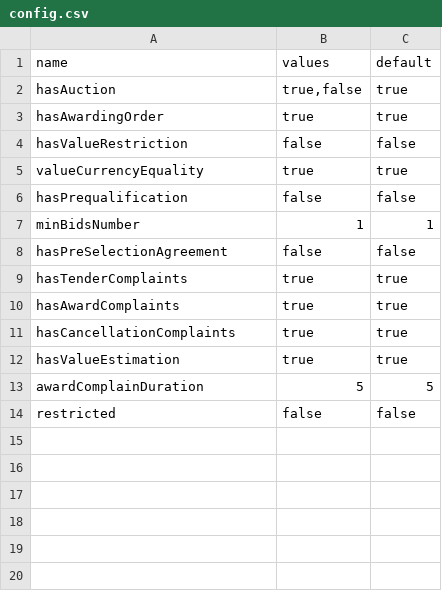
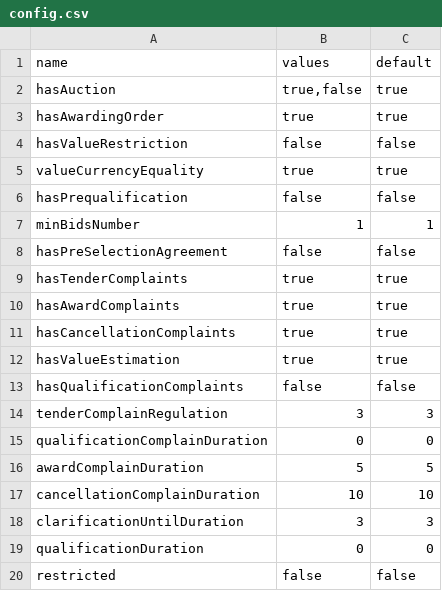
Before and after one commit to ProzorroUKR/openprocurement.api, a CSV file: docs/source/tendering/open/csv/config.csv, drawn as a sheet.

Commit message:
Update tender config csv

```diff
--- a/docs/source/tendering/open/csv/config.csv
+++ b/docs/source/tendering/open/csv/config.csv
@@ -12,3 +12,9 @@ hasCancellationComplaints,true,true
 hasValueEstimation,true,true
+hasQualificationComplaints,false,false
+tenderComplainRegulation,3,3
+qualificationComplainDuration,0,0
 awardComplainDuration,5,5
+cancellationComplainDuration,10,10
+clarificationUntilDuration,3,3
+qualificationDuration,0,0
 restricted,false,false
```
Also changed, not shown: docs/source/tendering/defense/csv/config.csv, docs/source/tendering/esco/csv/config.csv, 15 other files.
